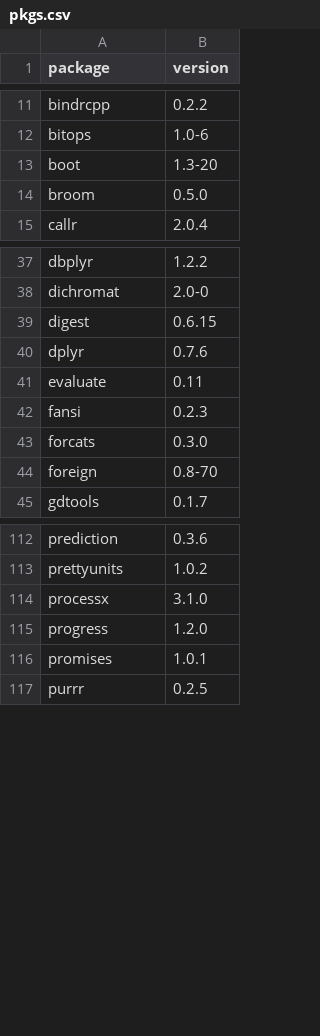
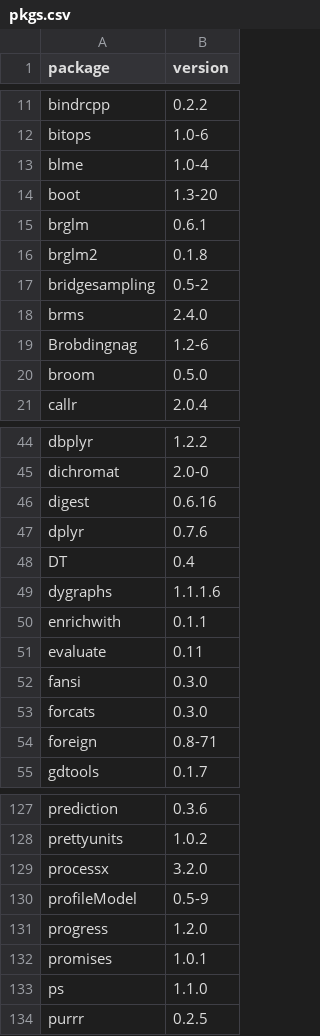
Before and after one commit to pos5737/r-packages, a CSV file: pkgs.csv, drawn as a sheet; only a part is shown, gaps mark what is left out; the diff covers the shown part only.

```diff
--- a/pkgs.csv
+++ b/pkgs.csv
@@ -12,3 +12,9 @@ bindrcpp,0.2.2
 bitops,1.0-6
+blme,1.0-4
 boot,1.3-20
+brglm,0.6.1
+brglm2,0.1.8
+bridgesampling,0.5-2
+brms,2.4.0
+Brobdingnag,1.2-6
 broom,0.5.0
@@ -38,8 +45,11 @@ dbplyr,1.2.2
 dichromat,2.0-0
-digest,0.6.15
+digest,0.6.16
 dplyr,0.7.6
+DT,0.4
+dygraphs,1.1.1.6
+enrichwith,0.1.1
 evaluate,0.11
-fansi,0.2.3
+fansi,0.3.0
 forcats,0.3.0
-foreign,0.8-70
+foreign,0.8-71
 gdtools,0.1.7
@@ -113,5 +128,7 @@ prediction,0.3.6
 prettyunits,1.0.2
-processx,3.1.0
+processx,3.2.0
+profileModel,0.5-9
 progress,1.2.0
 promises,1.0.1
+ps,1.1.0
 purrr,0.2.5
```
Also changed, not shown: 15 added rows and 7 edited cells elsewhere in this file, 2 other files.
